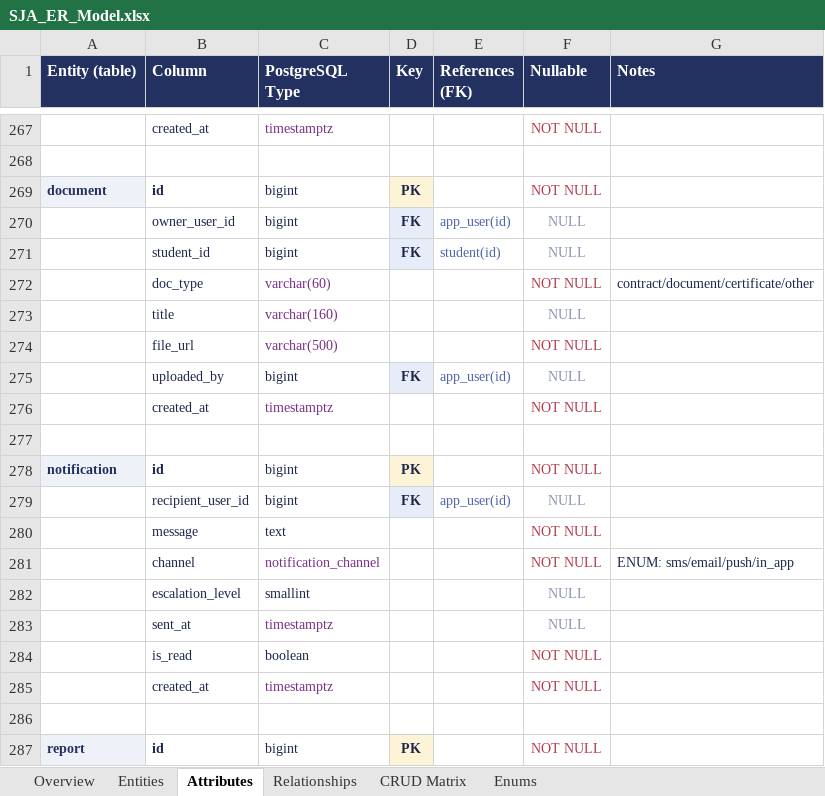
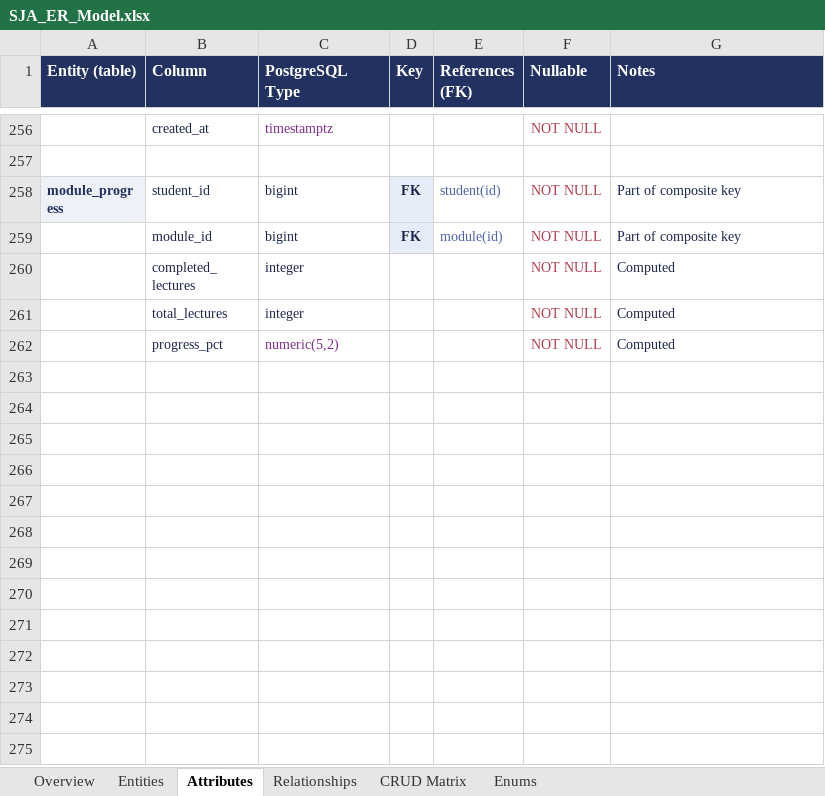
Before and after one commit to rati-bar/SJA, an Excel workbook: SJA_ER_Model.xlsx, sheet Attributes, drawn as a sheet; only a part is shown, gaps mark what is left out; the shorter side is filled out with more unchanged rows; values as stored, in another font and other column widths than the file's, no borders; the diff covers the shown part only; the diff names each change by its address in the sheet, - before the commit and + after, or states it on an @@ line.

```diff
--- a/SJA_ER_Model.xlsx (sheet Attributes)
+++ b/SJA_ER_Model.xlsx (sheet Attributes)
-row 269: document | id | bigint | PK |  | NOT NULL
-row 270:  | owner_user_id | bigint | FK | app_user(id) | NULL
-row 271:  | student_id | bigint | FK | student(id) | NULL
-row 272:  | doc_type | varchar(60) |  |  | NOT NULL | contract/document/certificate/other
-row 273:  | title | varchar(160) |  |  | NULL
-row 274:  | file_url | varchar(500) |  |  | NOT NULL
-row 275:  | uploaded_by | bigint | FK | app_user(id) | NULL
-row 276:  | created_at | timestamptz |  |  | NOT NULL
-row 277: (empty)
-row 278: notification | id | bigint | PK |  | NOT NULL
-row 279:  | recipient_user_id | bigint | FK | app_user(id) | NULL
-row 280:  | message | text |  |  | NOT NULL
-row 281:  | channel | notification_channel |  |  | NOT NULL | ENUM: sms/email/push/in_app
-row 282:  | escalation_level | smallint |  |  | NULL
-row 283:  | sent_at | timestamptz |  |  | NULL
-row 284:  | is_read | boolean |  |  | NOT NULL
-row 285:  | created_at | timestamptz |  |  | NOT NULL
-row 286: (empty)
-row 287: report | id | bigint | PK |  | NOT NULL
```
Also changed, not shown: 30 removed rows elsewhere in this sheet, sheet CRUD Matrix, sheet Relationships, sheet Entities, sheet Enums, sheet Overview.
